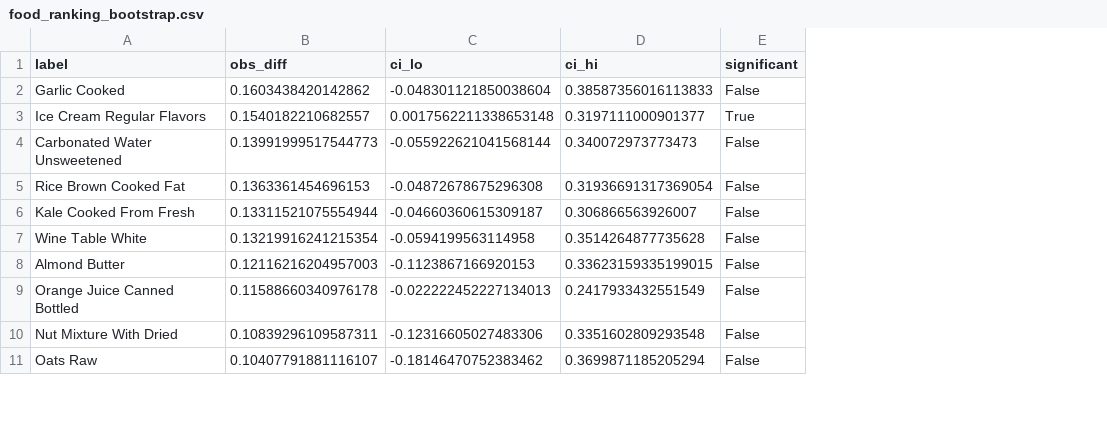
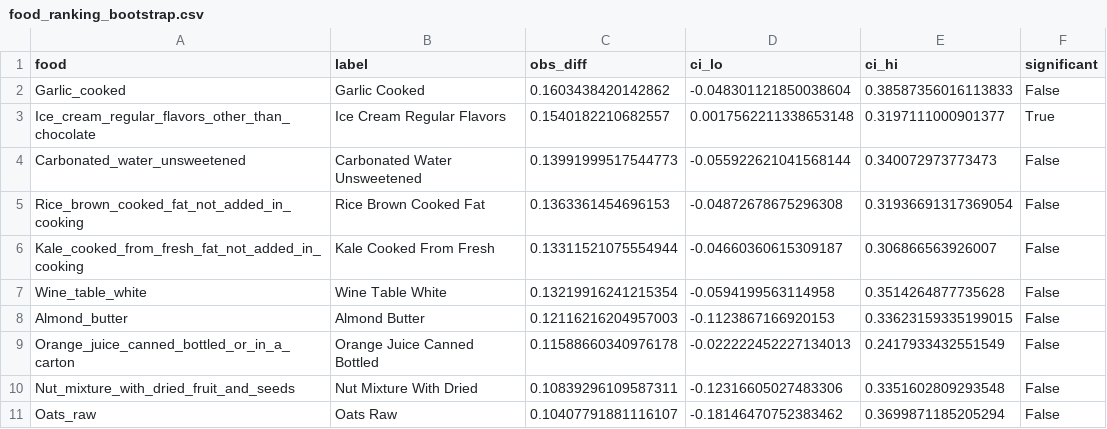
Before and after one commit to RoeeWnaor/microbiome-project_shelano, a CSV file: food_ranking_bootstrap.csv, drawn as a sheet; only a part is shown; the diff names each change by its address in the sheet, - before the commit and + after, or states it on an @@ line.

```diff
--- a/food_ranking_bootstrap.csv
+++ b/food_ranking_bootstrap.csv
+column A (food), rows 2-11: Garlic_cooked | Ice_cream_regular_flavors_other_than_chocolate | Carbonated_water_unsweetened | Rice_brown_cooked_fat_not_added_in_cooking | Kale_cooked_from_fresh_fat_not_added_in_cooking | Wine_table_white | Almond_butter | Orange_juice_canned_bottled_or_in_a_carton | Nut_mixture_with_dried_fruit_and_seeds | Oats_raw
```
Also changed, not shown: evaluation_summary.csv, 2 other files.
